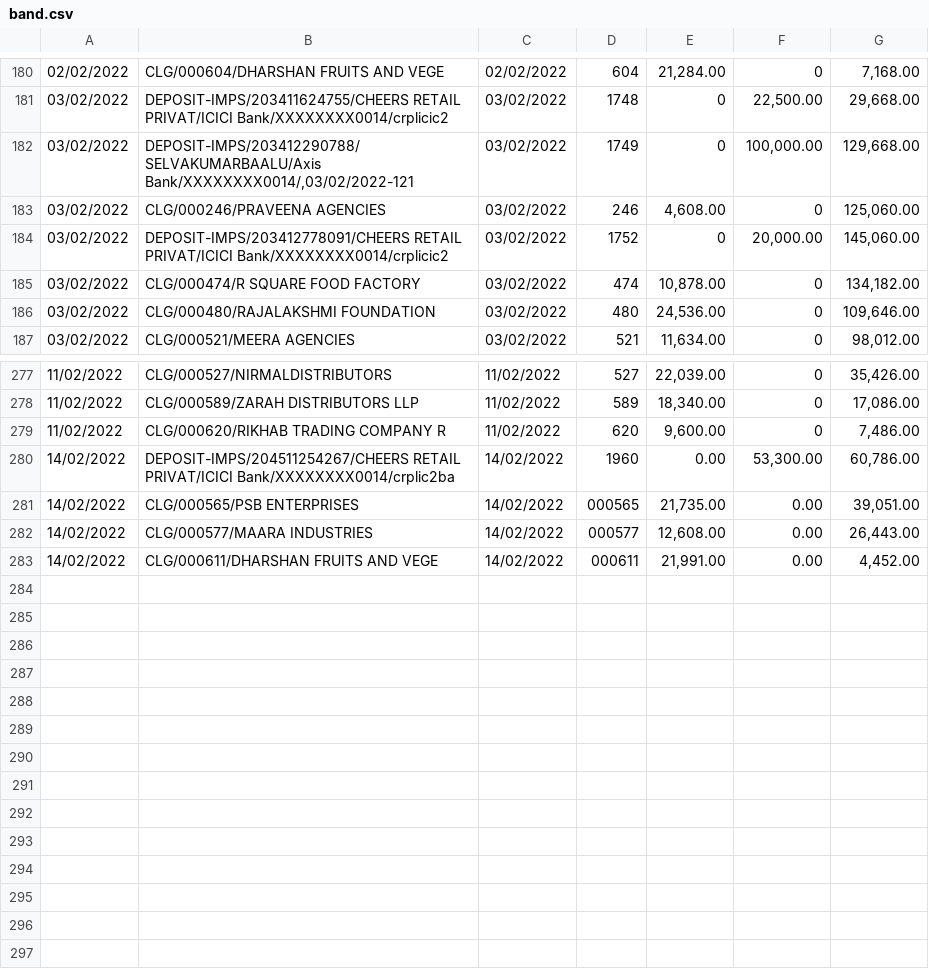
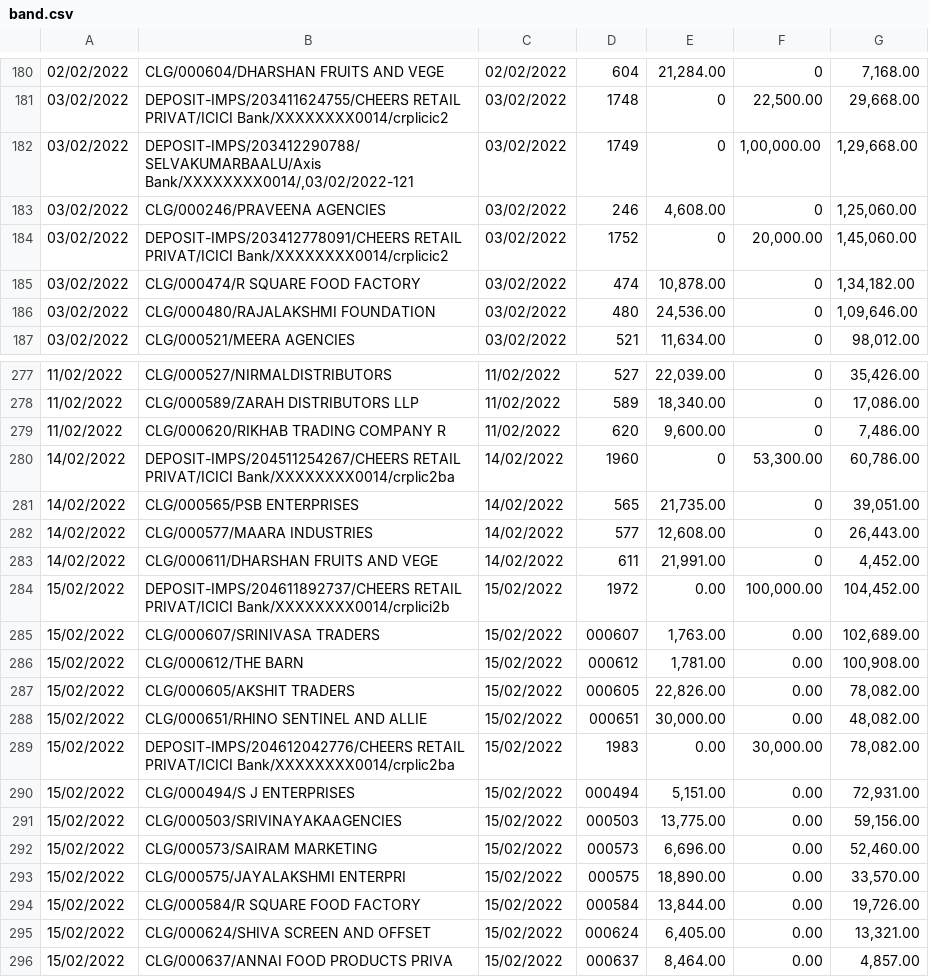
Before and after one commit to SimbhuTwice/CheersAcc, a CSV file: band.csv, drawn as a sheet; only a part is shown, gaps mark what is left out; the diff covers the shown part only; the diff names each change by its address in the sheet, - before the commit and + after, or states it on an @@ line.

Commit message:
Add files via upload

```diff
--- a/band.csv
+++ b/band.csv
-F182: 100,000.00
+F182: 1,00,000.00
-G182: 129,668.00
+G182: 1,29,668.00
-G183: 125,060.00
+G183: 1,25,060.00
-G184: 145,060.00
+G184: 1,45,060.00
-G185: 134,182.00
+G185: 1,34,182.00
-G186: 109,646.00
+G186: 1,09,646.00
-E280: 0.00
+E280: 0
-D281: 000565
+D281: 565
-F281:F283: 0.00
+F281:F283: 0
-D282: 000577
+D282: 577
-D283: 000611
+D283: 611
+row 284: 15/02/2022 | DEPOSIT-IMPS/204611892737/CHEERS RETAIL PRIVAT/ICICI Bank/XXXXXXXX0014/crplici2b | 15/02/2022 | 1972 | 0.00 | 100,000.00 | 104,452.00
+row 285: 15/02/2022 | CLG/000607/SRINIVASA TRADERS | 15/02/2022 | 000607 | 1,763.00 | 0.00 | 102,689.00
+row 286: 15/02/2022 | CLG/000612/THE BARN | 15/02/2022 | 000612 | 1,781.00 | 0.00 | 100,908.00
+row 287: 15/02/2022 | CLG/000605/AKSHIT TRADERS | 15/02/2022 | 000605 | 22,826.00 | 0.00 | 78,082.00
+row 288: 15/02/2022 | CLG/000651/RHINO SENTINEL AND ALLIE | 15/02/2022 | 000651 | 30,000.00 | 0.00 | 48,082.00
+row 289: 15/02/2022 | DEPOSIT-IMPS/204612042776/CHEERS RETAIL PRIVAT/ICICI Bank/XXXXXXXX0014/crplic2ba | 15/02/2022 | 1983 | 0.00 | 30,000.00 | 78,082.00
+row 290: 15/02/2022 | CLG/000494/S J ENTERPRISES | 15/02/2022 | 000494 | 5,151.00 | 0.00 | 72,931.00
+row 291: 15/02/2022 | CLG/000503/SRIVINAYAKAAGENCIES | 15/02/2022 | 000503 | 13,775.00 | 0.00 | 59,156.00
+row 292: 15/02/2022 | CLG/000573/SAIRAM MARKETING | 15/02/2022 | 000573 | 6,696.00 | 0.00 | 52,460.00
+row 293: 15/02/2022 | CLG/000575/JAYALAKSHMI ENTERPRI | 15/02/2022 | 000575 | 18,890.00 | 0.00 | 33,570.00
+row 294: 15/02/2022 | CLG/000584/R SQUARE FOOD FACTORY | 15/02/2022 | 000584 | 13,844.00 | 0.00 | 19,726.00
+row 295: 15/02/2022 | CLG/000624/SHIVA SCREEN AND OFFSET | 15/02/2022 | 000624 | 6,405.00 | 0.00 | 13,321.00
+row 296: 15/02/2022 | CLG/000637/ANNAI FOOD PRODUCTS PRIVA | 15/02/2022 | 000637 | 8,464.00 | 0.00 | 4,857.00
```
Also changed, not shown: 11 edited cells elsewhere in this file.
